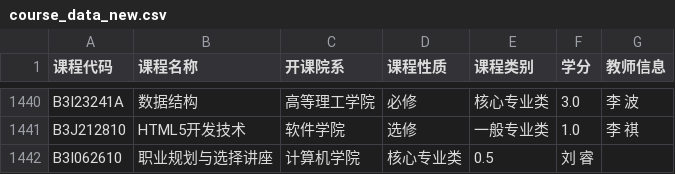
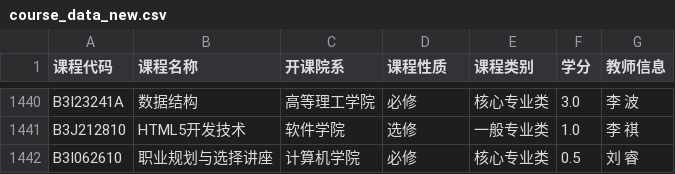
Before and after one commit to rRetr0Git/rateMyCourse, a CSV file: course_data_new.csv, drawn as a sheet; only a part is shown, gaps mark what is left out.

Commit message:
add new data

```diff
--- a/course_data_new.csv
+++ b/course_data_new.csv
@@ -1441,2 +1441,2 @@ B3I23241A,数据结构,高等理工学院,必修,核心专业类,3.0,李 波
 B3J212810,HTML5开发技术,软件学院,选修,一般专业类,1.0,李 祺
-B3I062610,职业规划与选择讲座,计算机学院,核心专业类,0.5,刘 睿
+B3I062610,职业规划与选择讲座,计算机学院,必修,核心专业类,0.5,刘 睿
```
Also changed, not shown: 1 other file.
